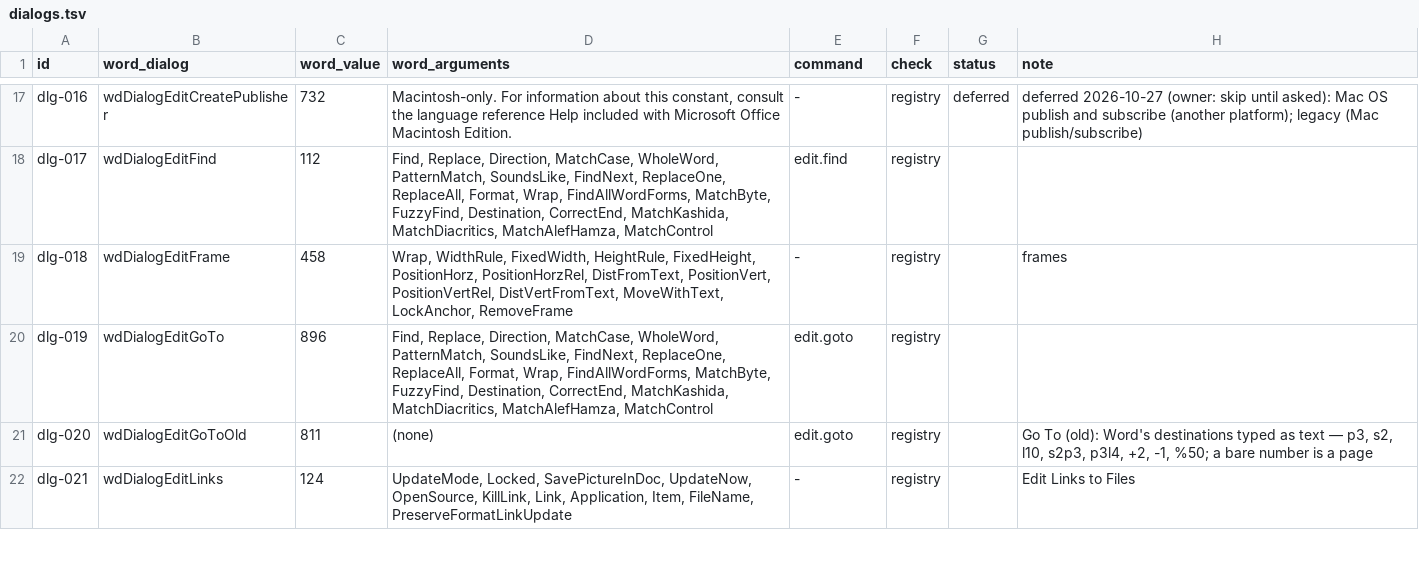
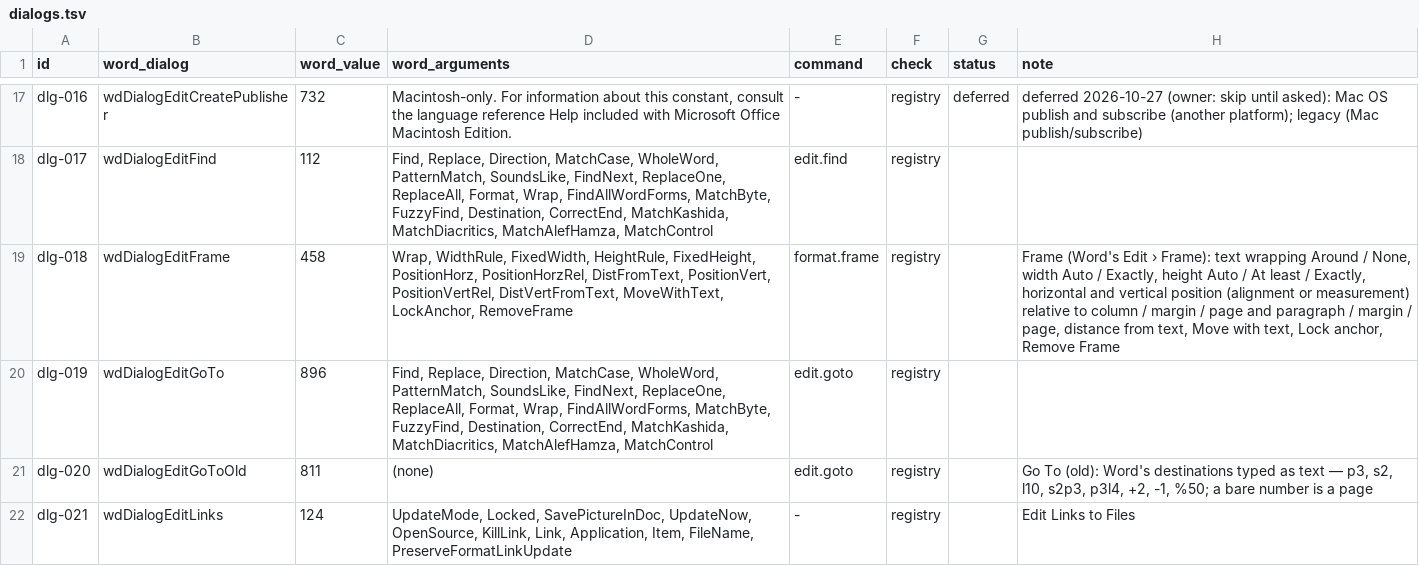
Before and after one commit to chatraweechai/doc4me, a TSV file: docs/readiness/dialogs.tsv, drawn as a sheet; only a part is shown, gaps mark what is left out; the diff covers the shown part only.

```diff
--- a/docs/readiness/dialogs.tsv
+++ b/docs/readiness/dialogs.tsv
@@ -18,3 +18,3 @@ dlg-016	wdDialogEditCreatePublisher	732	Macintosh-only. For information about th
 dlg-017	wdDialogEditFind	112	Find, Replace, Direction, MatchCase, WholeWord, PatternMatch, SoundsLike, FindNext, ReplaceOne, ReplaceAll, Format, Wrap, FindAllWordForms, MatchByte, FuzzyFind, Destination, CorrectEnd, MatchKashida, MatchDiacritics, MatchAlefHamza, MatchControl	edit.find	registry		
-dlg-018	wdDialogEditFrame	458	Wrap, WidthRule, FixedWidth, HeightRule, FixedHeight, PositionHorz, PositionHorzRel, DistFromText, PositionVert, PositionVertRel, DistVertFromText, MoveWithText, LockAnchor, RemoveFrame	-	registry		frames
+dlg-018	wdDialogEditFrame	458	Wrap, WidthRule, FixedWidth, HeightRule, FixedHeight, PositionHorz, PositionHorzRel, DistFromText, PositionVert, PositionVertRel, DistVertFromText, MoveWithText, LockAnchor, RemoveFrame	format.frame	registry		Frame (Word's Edit › Frame): text wrapping Around / None, width Auto / Exactly, height Auto / At least / Exactly, horizontal and vertical position (alignment or measurement) relative to column / margin / page and paragraph / margin / page, distance from text, Move with text, Lock anchor, Remove Frame
 dlg-019	wdDialogEditGoTo	896	Find, Replace, Direction, MatchCase, WholeWord, PatternMatch, SoundsLike, FindNext, ReplaceOne, ReplaceAll, Format, Wrap, FindAllWordForms, MatchByte, FuzzyFind, Destination, CorrectEnd, MatchKashida, MatchDiacritics, MatchAlefHamza, MatchControl	edit.goto	registry		
```
Also changed, not shown: 4 edited cells elsewhere in this file, crates/ui-egui/src/i18n/ja.tsv, crates/ui-egui/src/i18n/ru.tsv, 44 other files.
